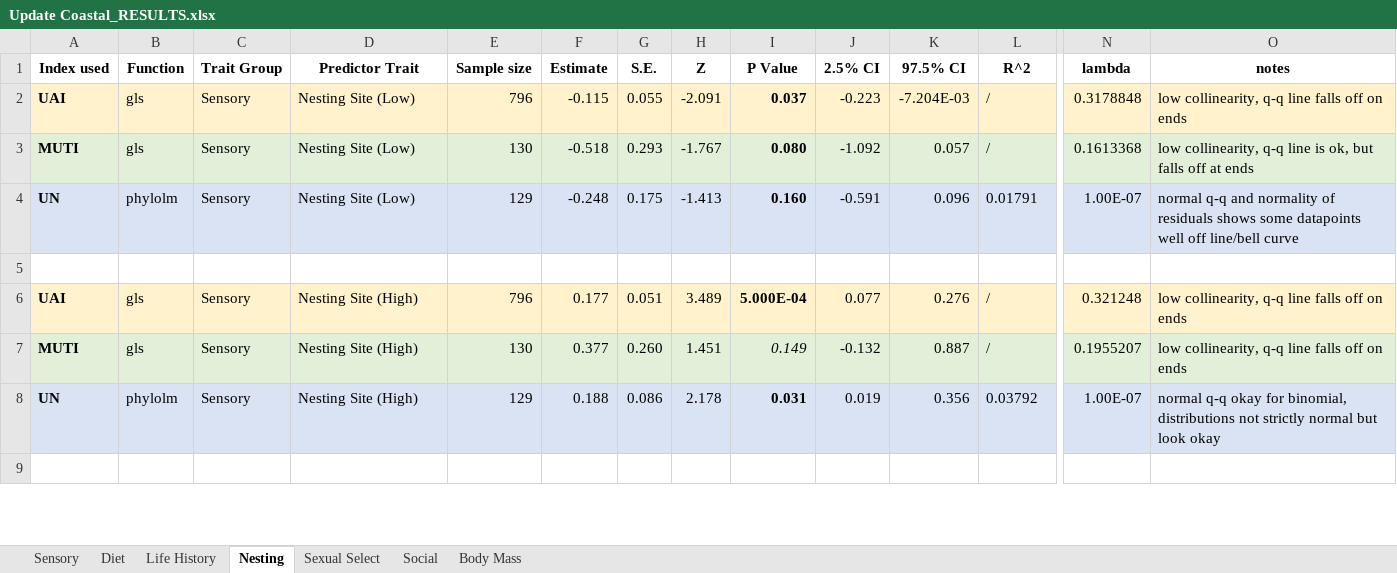
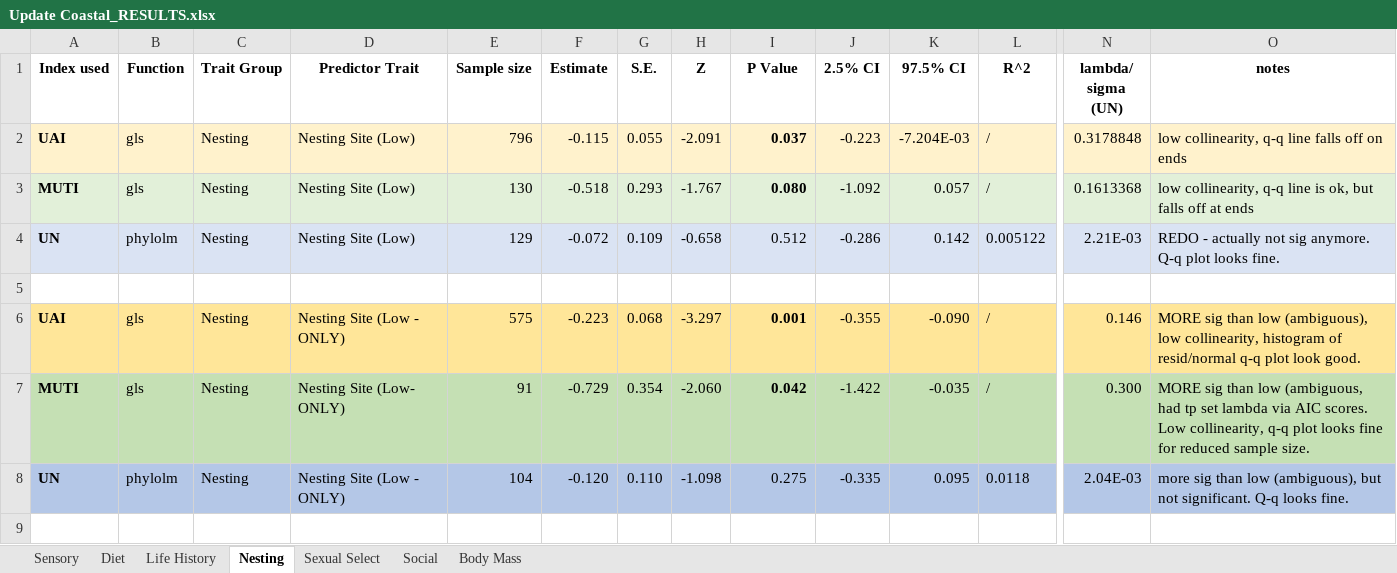
Before and after one commit to emmagarrison2/CoastalBirdsUPDATE, an Excel workbook: Results/Update Coastal_RESULTS.xlsx, sheet Nesting, drawn as a sheet; only a part is shown, gaps mark what is left out; values as stored, in another font and other column widths than the file's, no borders; removed rows and columns are numbered as before the commit, all else as after; rows hold the shown columns only; the diff covers the shown part only; the diff names each change by its address in the sheet, - before the commit and + after, or states it on an @@ line.

Commit message:
Results for Nest Site High / Low where all AMBIGUOUS nesting species (those that nest both HIGH and LOW) were removed.

```diff
--- a/Results/Update Coastal_RESULTS.xlsx (sheet Nesting)
+++ b/Results/Update Coastal_RESULTS.xlsx (sheet Nesting)
-N1: lambda
+N1: lambda/ sigma (UN)
-C2:C3 (Trait Group): Sensory
+C2:C3 (Trait Group): Nesting
-row 4: UN | phylolm | Sensory | Nesting Site (Low) | 129 | -0.248 | 0.175 | -1.413 | 0.160 | -0.591 | 0.096 | 0.01791 | 1.00E-07 | normal q-q and normality of residuals shows some datapoints well off line/bell curve
+row 4: UN | phylolm | Nesting | Nesting Site (Low) | 129 | -0.072 | 0.109 | -0.658 | 0.512 | -0.286 | 0.142 | 0.005122 | 2.21E-03 | REDO - actually not sig anymore. Q-q plot looks fine.
-A6:O6 fill: #FFF2CC
+A6:O6 fill: #FFE699
-C6:C7 (Trait Group): Sensory
+C6:C7 (Trait Group): Nesting
-D6 (Predictor Trait): Nesting Site (High)
+D6 (Predictor Trait): Nesting Site (Low - ONLY)
-E6 (Sample size): 796
+E6 (Sample size): 575
-F6 (Estimate): 0.177
+F6 (Estimate): -0.223
-G6 (S.E.): 0.051
+G6 (S.E.): 0.068
-H6 (Z): 3.489
+H6 (Z): -3.297
-I6 (P Value): 5.000E-04
+I6 (P Value): 0.001
-J6 (2.5% CI): 0.077
+J6 (2.5% CI): -0.355
-K6 (97.5% CI): 0.276
+K6 (97.5% CI): -0.090
-N6 (lambda/ sigma (UN)): 0.321248
+N6 (lambda/ sigma (UN)): 0.146
-O6 (notes): low collinearity, q-q line falls off on ends
+O6 (notes): MORE sig than low (ambiguous), low collinearity, histogram of resid/normal q-q plot look good.
-A7:O7 fill: #E2F0D9
+A7:O7 fill: #C5E0B4
-D7 (Predictor Trait): Nesting Site (High)
+D7 (Predictor Trait): Nesting Site (Low- ONLY)
-E7 (Sample size): 130
+E7 (Sample size): 91
-F7 (Estimate): 0.377
+F7 (Estimate): -0.729
-G7 (S.E.): 0.260
+G7 (S.E.): 0.354
-H7 (Z): 1.451
+H7 (Z): -2.060
-I7 (P Value): 0.149
+I7 (P Value): 0.042
@@ I7 bold: off → on, italic: on → off @@
-J7 (2.5% CI): -0.132
+J7 (2.5% CI): -1.422
-K7 (97.5% CI): 0.887
+K7 (97.5% CI): -0.035
-N7 (lambda/ sigma (UN)): 0.1955207
+N7 (lambda/ sigma (UN)): 0.300
-O7 (notes): low collinearity, q-q line falls off on ends
+O7 (notes): MORE sig than low (ambiguous, had tp set lambda via AIC scores. Low collinearity, q-q plot looks fine for reduced sample size.
-row 8: UN | phylolm | Sensory | Nesting Site (High) | 129 | 0.188 | 0.086 | 2.178 | 0.031 | 0.019 | 0.356 | 0.03792 | 1.00E-07 | normal q-q okay for binomial, distributions not strictly normal but look okay
+row 8: UN | phylolm | Nesting | Nesting Site (Low - ONLY) | 104 | -0.120 | 0.110 | -1.098 | 0.275 | -0.335 | 0.095 | 0.0118 | 2.04E-03 | more sig than low (ambiguous), but not significant. Q-q looks fine.
```
Also changed, not shown: 9 added rows, 1 removed row, 24 edited cells and cell formats elsewhere in this sheet, Results/Results Simplified.xlsx, 1 other file.
